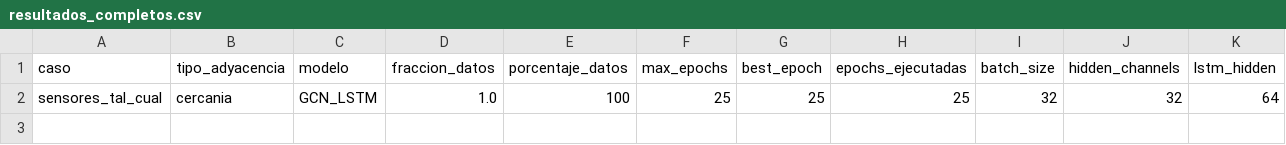
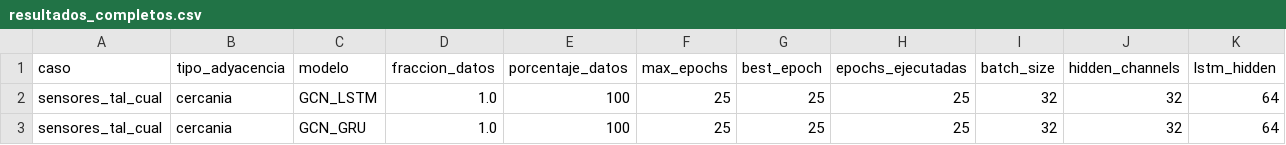
Before and after one commit to maisaarial/prediccion-congestion-trafico-gnn, a CSV file: results/experimentos_epocas_datos/run_20260513_154611/resultados_completos.csv, drawn as a sheet; only a part is shown; rows hold the shown columns only; the diff names each change by its address in the sheet, - before the commit and + after, or states it on an @@ line.

Commit message:
avance experimento: run_20260513_154611

```diff
--- a/results/experimentos_epocas_datos/run_20260513_154611/resultados_completos.csv
+++ b/results/experimentos_epocas_datos/run_20260513_154611/resultados_completos.csv
+row 3: sensores_tal_cual | cercania | GCN_GRU | 1.0 | 100 | 25 | 25 | 25 | 32 | 32 | 64
```
Also changed, not shown: 6 other files.
